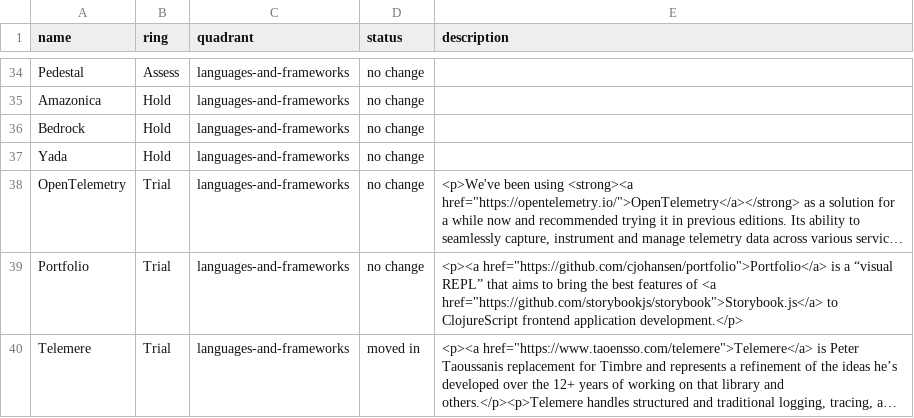
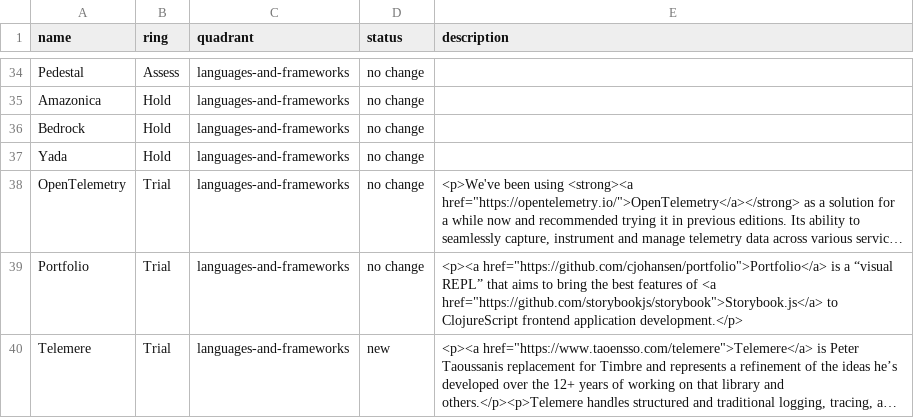
Before and after one commit to ELiTLtd/elit-tech-radar, a CSV file: radar.csv, drawn as a sheet; only a part is shown, gaps mark what is left out; long unchanged cells end in …; the diff names each change by its address in the sheet, - before the commit and + after, or states it on an @@ line.

Commit message:
set status to new
this is a _new_ entry, not a existing one that’s moved

```diff
--- a/radar.csv
+++ b/radar.csv
-D40 (status): moved in
+D40 (status): new
```
